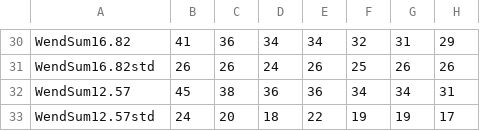
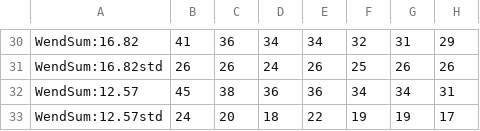
Before and after one commit to alicekjansson/CIMTimeSeriesGenerator, a CSV file: Typkurvor/typkurvor_hushallsel.csv, drawn as a sheet; only a part is shown, gaps mark what is left out; the diff covers the shown part only; the diff names each change by its address in the sheet, - before the commit and + after, or states it on an @@ line.

```diff
--- a/Typkurvor/typkurvor_hushallsel.csv
+++ b/Typkurvor/typkurvor_hushallsel.csv
-A30: WendSum16.82
+A30: WendSum:16.82
-A31: WendSum16.82std
+A31: WendSum:16.82std
-A32: WendSum12.57
+A32: WendSum:12.57
-A33: WendSum12.57std
+A33: WendSum:12.57std
```
Also changed, not shown: 28 edited cells elsewhere in this file, Typkurvor/typkurvor_direktel.csv, Typkurvor/typkurvor_lagenhet.csv, 1 other file.
